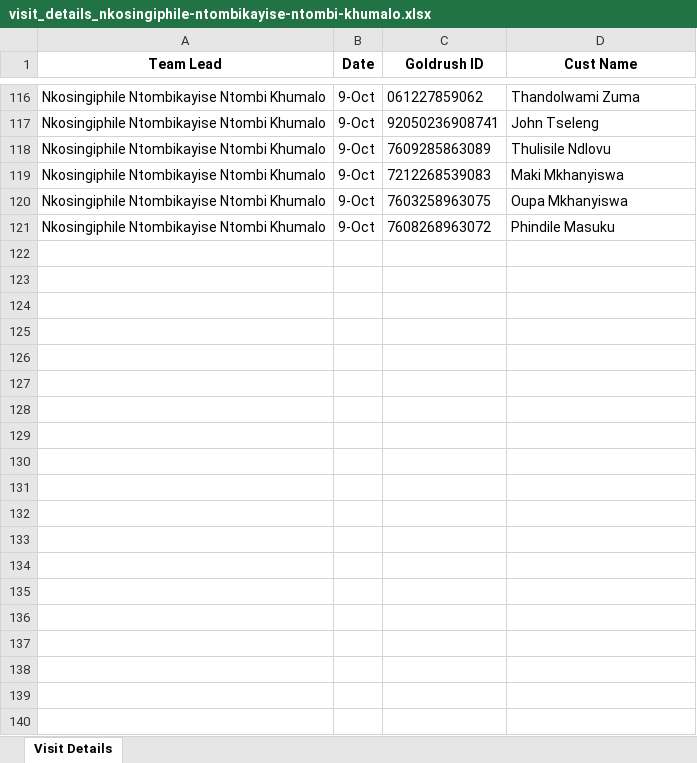
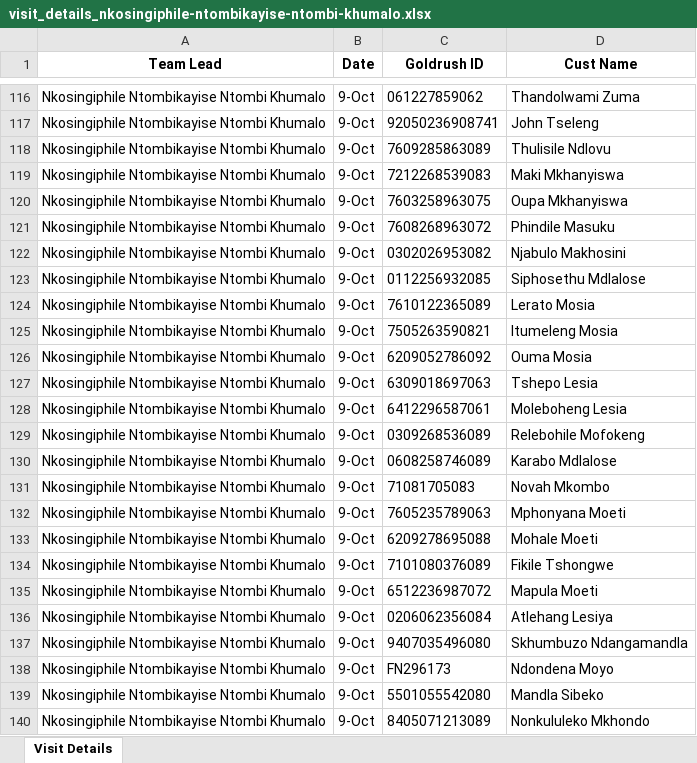
Before and after one commit to PapieMedgar/Daily_salessync, an Excel workbook: reports/visit_details/visit_details_nkosingiphile-ntombikayise-ntombi-khumalo.xlsx, sheet Visit Details, drawn as a sheet; only a part is shown, gaps mark what is left out; values as stored, in another font and other column widths than the file's, no borders; the diff covers the shown part only; the diff names each change by its address in the sheet, - before the commit and + after, or states it on an @@ line.

```diff
--- a/reports/visit_details/visit_details_nkosingiphile-ntombikayise-ntombi-khumalo.xlsx (sheet Visit Details)
+++ b/reports/visit_details/visit_details_nkosingiphile-ntombikayise-ntombi-khumalo.xlsx (sheet Visit Details)
+row 122: Nkosingiphile Ntombikayise Ntombi Khumalo | 9-Oct | 0302026953082 | Njabulo Makhosini
+row 123: Nkosingiphile Ntombikayise Ntombi Khumalo | 9-Oct | 0112256932085 | Siphosethu Mdlalose
+row 124: Nkosingiphile Ntombikayise Ntombi Khumalo | 9-Oct | 7610122365089 | Lerato Mosia
+row 125: Nkosingiphile Ntombikayise Ntombi Khumalo | 9-Oct | 7505263590821 | Itumeleng Mosia
+row 126: Nkosingiphile Ntombikayise Ntombi Khumalo | 9-Oct | 6209052786092 | Ouma Mosia
+row 127: Nkosingiphile Ntombikayise Ntombi Khumalo | 9-Oct | 6309018697063 | Tshepo Lesia
+row 128: Nkosingiphile Ntombikayise Ntombi Khumalo | 9-Oct | 6412296587061 | Moleboheng Lesia
+row 129: Nkosingiphile Ntombikayise Ntombi Khumalo | 9-Oct | 0309268536089 | Relebohile Mofokeng
+row 130: Nkosingiphile Ntombikayise Ntombi Khumalo | 9-Oct | 0608258746089 | Karabo Mdlalose
+row 131: Nkosingiphile Ntombikayise Ntombi Khumalo | 9-Oct | 71081705083 | Novah Mkombo
+row 132: Nkosingiphile Ntombikayise Ntombi Khumalo | 9-Oct | 7605235789063 | Mphonyana Moeti
+row 133: Nkosingiphile Ntombikayise Ntombi Khumalo | 9-Oct | 6209278695088 | Mohale Moeti
+row 134: Nkosingiphile Ntombikayise Ntombi Khumalo | 9-Oct | 7101080376089 | Fikile Tshongwe
+row 135: Nkosingiphile Ntombikayise Ntombi Khumalo | 9-Oct | 6512236987072 | Mapula Moeti
+row 136: Nkosingiphile Ntombikayise Ntombi Khumalo | 9-Oct | 0206062356084 | Atlehang Lesiya
+row 137: Nkosingiphile Ntombikayise Ntombi Khumalo | 9-Oct | 9407035496080 | Skhumbuzo Ndangamandla
+row 138: Nkosingiphile Ntombikayise Ntombi Khumalo | 9-Oct | FN296173 | Ndondena Moyo
+row 139: Nkosingiphile Ntombikayise Ntombi Khumalo | 9-Oct | 5501055542080 | Mandla Sibeko
+row 140: Nkosingiphile Ntombikayise Ntombi Khumalo | 9-Oct | 8405071213089 | Nonkululeko Mkhondo
```
Also changed, not shown: 157 added rows elsewhere in this sheet, reports/visit_details/visit_details_gilda-katarina-mashele.xlsx, reports/visit_details/visit_details_moses-thulare-moshwane.xlsx, 5 other files.
